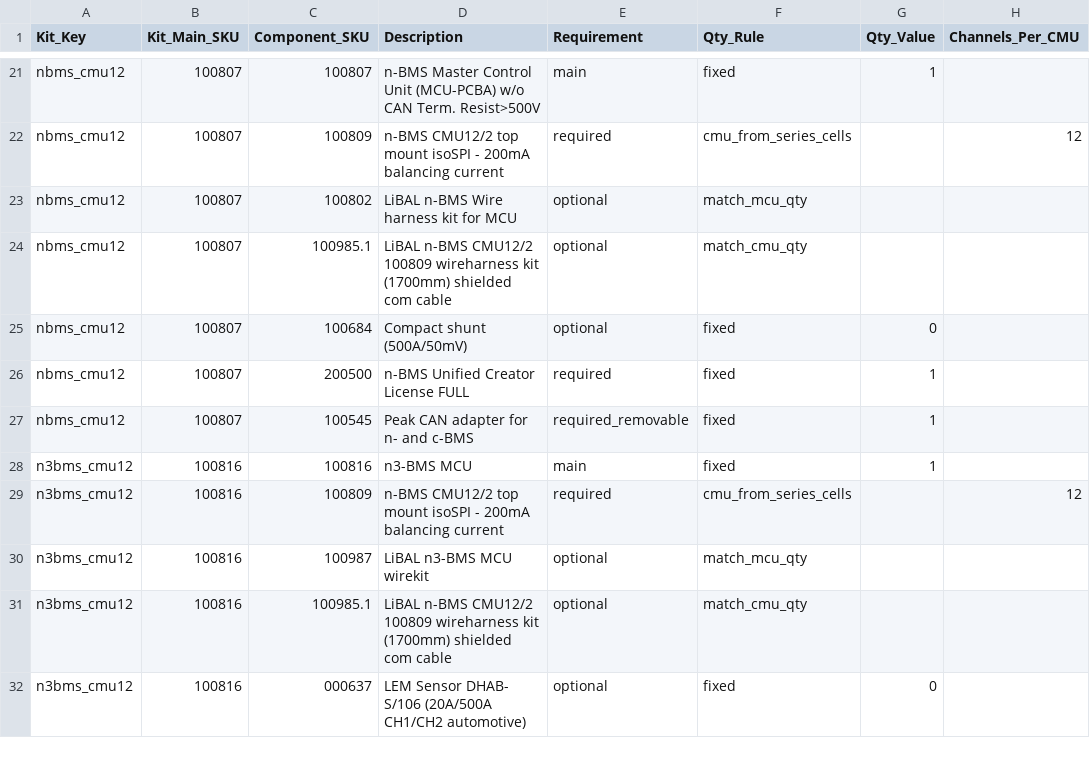
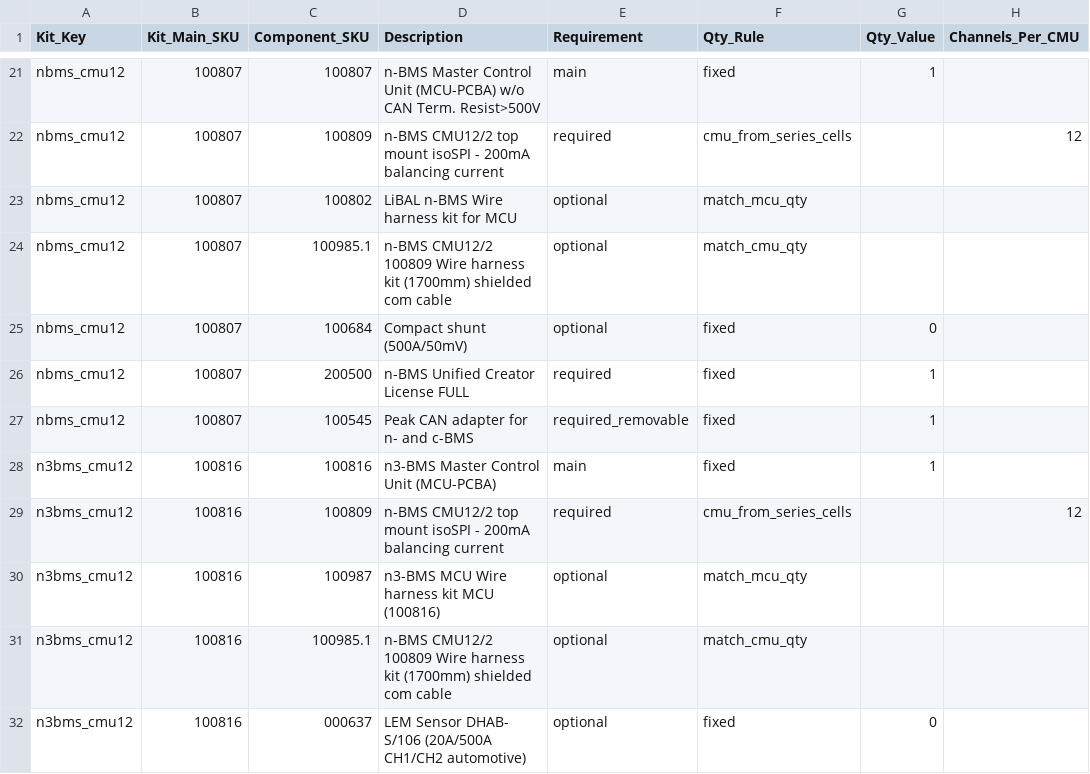
Before and after one commit to blakeallard/kinetic-bridge-qts, a CSV file: kit_bom/kit_components.csv, drawn as a sheet; only a part is shown, gaps mark what is left out; the diff covers the shown part only; the diff names each change by its address in the sheet, - before the commit and + after, or states it on an @@ line.

```diff
--- a/kit_bom/kit_components.csv
+++ b/kit_bom/kit_components.csv
-D24 (Description): LiBAL n-BMS CMU12/2 100809 wireharness kit (1700mm)…
+D24 (Description): n-BMS CMU12/2 100809 Wire harness kit (1700mm)…
-D28 (Description): n3-BMS MCU
+D28 (Description): n3-BMS Master Control Unit (MCU-PCBA)
-D30 (Description): LiBAL n3-BMS MCU wirekit
+D30 (Description): n3-BMS MCU Wire harness kit MCU (100816)
-D31 (Description): LiBAL n-BMS CMU12/2 100809 wireharness kit (1700mm)…
+D31 (Description): n-BMS CMU12/2 100809 Wire harness kit (1700mm)…
```
Also changed, not shown: 9 edited cells elsewhere in this file, deploy_ready/creator/imports/item_master_import_FULL.csv, import_preview/item_master_import_for_creator.csv, 32 other files.
